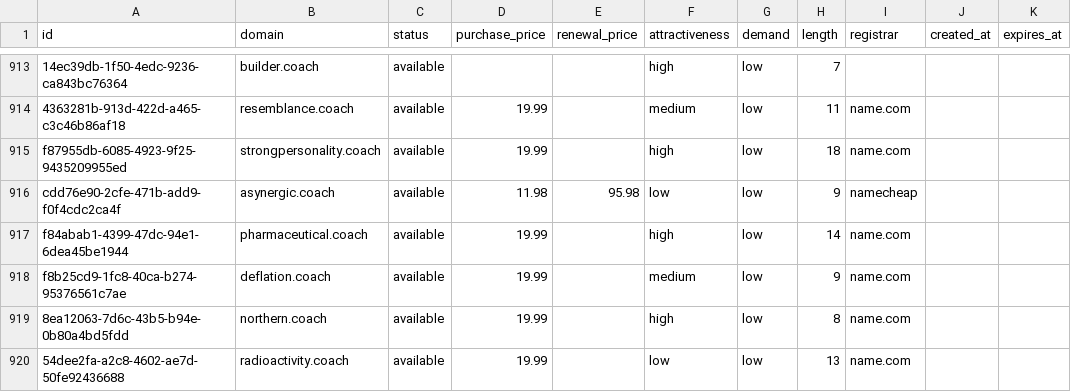
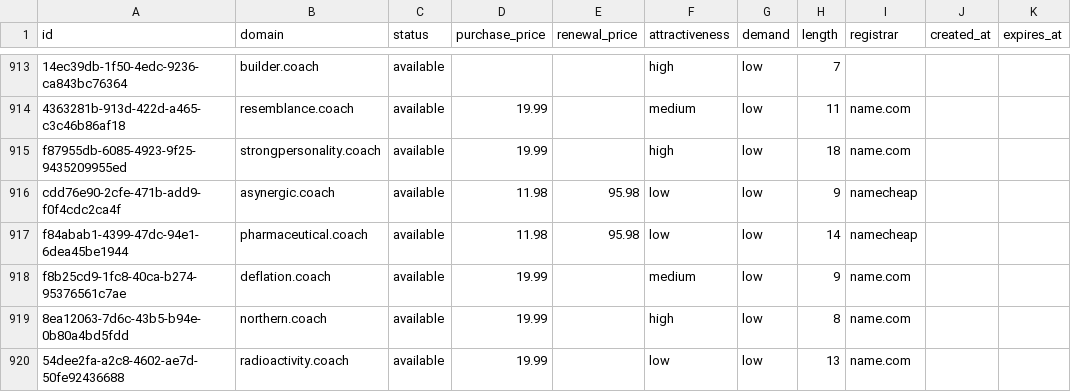
Before and after one commit to UniqueDomains/coach-oneword-domains, a CSV file: coach.csv, drawn as a sheet; only a part is shown, gaps mark what is left out.

Commit message:
Domains update

```diff
--- a/coach.csv
+++ b/coach.csv
@@ -916,3 +916,3 @@ f87955db-6085-4923-9f25-9435209955ed,strongpersonality.coach,available,19.99,,hi
 cdd76e90-2cfe-471b-add9-f0f4cdc2ca4f,asynergic.coach,available,11.98,95.98,low,low,9,namecheap,,
-f84abab1-4399-47dc-94e1-6dea45be1944,pharmaceutical.coach,available,19.99,,high,low,14,name.com,,
+f84abab1-4399-47dc-94e1-6dea45be1944,pharmaceutical.coach,available,11.98,95.98,low,low,14,namecheap,,
 f8b25cd9-1fc8-40ca-b274-95376561c7ae,deflation.coach,available,19.99,,medium,low,9,name.com,,
```
Also changed, not shown: 4 other files.
